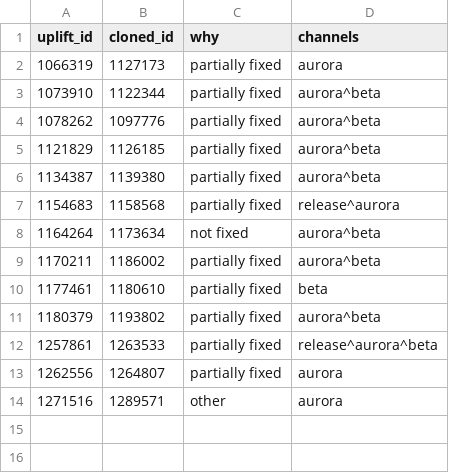
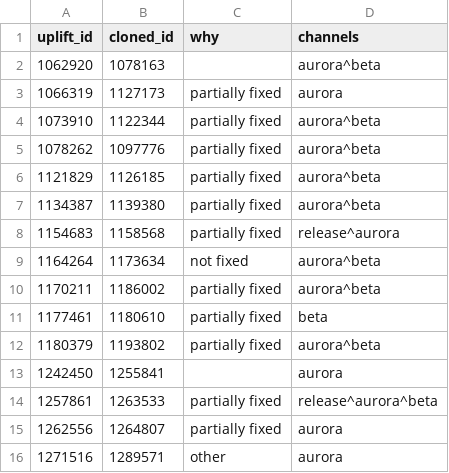
Before and after one commit to marco-c/uplift-analysis, a CSV file: manual_classification/reoccurrence/bm25_opened_after_with_channels.csv, drawn as a sheet; the diff names each change by its address in the sheet, - before the commit and + after, or states it on an @@ line.

```diff
--- a/manual_classification/reoccurrence/bm25_opened_after_with_channels.csv
+++ b/manual_classification/reoccurrence/bm25_opened_after_with_channels.csv
+row 2: 1062920 | 1078163 |  | aurora^beta
+row 13: 1242450 | 1255841 |  | aurora
```
Also changed, not shown: manual_classification/reoccurrence/bm25_opened_after.csv, manual_classification/reoccurrence/bm25_resolved_after.csv, 5 other files.
